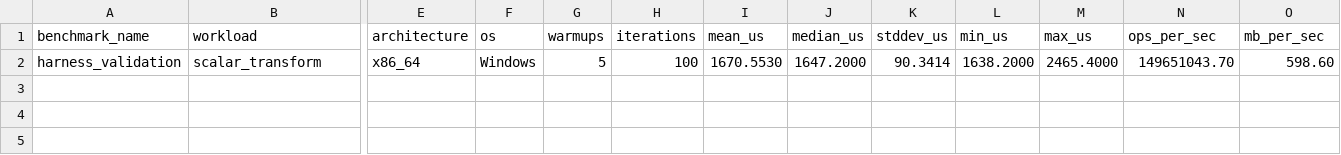
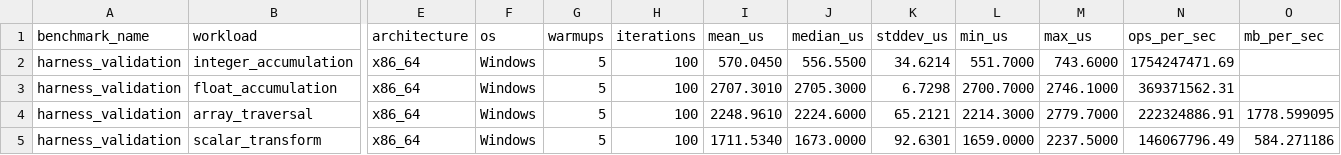
Before and after one commit to thelilghaza/graphics-sim-lab, a CSV file: projects/03-performance-lab/benchmarks/reports/harness_validation_debug.csv, drawn as a sheet; only a part is shown, gaps mark what is left out; addresses are those after the commit; rows hold the shown columns only; the diff names each change by its address in the sheet, - before the commit and + after, or states it on an @@ line.

```diff
--- a/projects/03-performance-lab/benchmarks/reports/harness_validation_debug.csv
+++ b/projects/03-performance-lab/benchmarks/reports/harness_validation_debug.csv
+row 2: harness_validation | integer_accumulation | x86_64 | Windows | 5 | 100 | 570.0450 | 556.5500 | 34.6214 | 551.7000 | 743.6000 | 1754247471.69
+row 3: harness_validation | float_accumulation | x86_64 | Windows | 5 | 100 | 2707.3010 | 2705.3000 | 6.7298 | 2700.7000 | 2746.1000 | 369371562.31
+row 4: harness_validation | array_traversal | x86_64 | Windows | 5 | 100 | 2248.9610 | 2224.6000 | 65.2121 | 2214.3000 | 2779.7000 | 222324886.91 | 1778.599095
-I5 (mean_us): 1670.5530
+I5 (mean_us): 1711.5340
-J5 (median_us): 1647.2000
+J5 (median_us): 1673.0000
-K5 (stddev_us): 90.3414
+K5 (stddev_us): 92.6301
-L5 (min_us): 1638.2000
+L5 (min_us): 1659.0000
-M5 (max_us): 2465.4000
+M5 (max_us): 2237.5000
-N5 (ops_per_sec): 149651043.70
+N5 (ops_per_sec): 146067796.49
-O5 (mb_per_sec): 598.60
+O5 (mb_per_sec): 584.271186
```
Also changed, not shown: projects/03-performance-lab/benchmarks/reports/cache_locality_debug.csv, projects/03-performance-lab/benchmarks/reports/cache_locality_release.csv, 7 other files.
